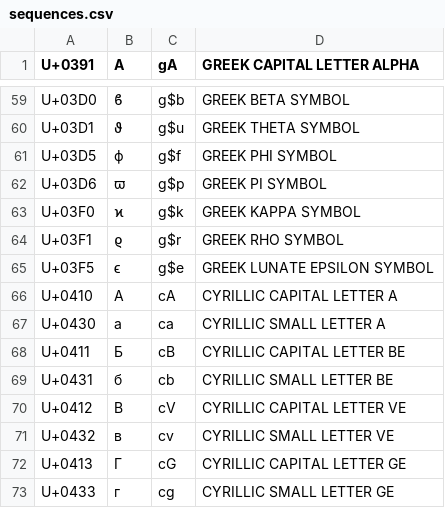
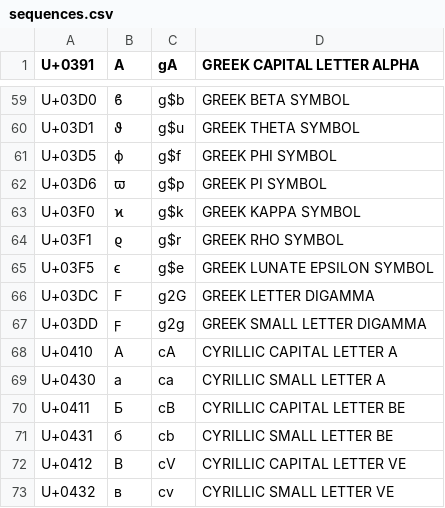
Before and after one commit to drastus/compose-generator, a CSV file: scripts/sequences.csv, drawn as a sheet; only a part is shown, gaps mark what is left out; the shorter side is filled out with more unchanged rows; the diff names each change by its address in the sheet, - before the commit and + after, or states it on an @@ line.

Commit message:
Complete math alphanumeric sequences

```diff
--- a/scripts/sequences.csv
+++ b/scripts/sequences.csv
+row 66: U+03DC | Ϝ | g2G | GREEK LETTER DIGAMMA
+row 67: U+03DD | ϝ | g2g | GREEK SMALL LETTER DIGAMMA
```
Also changed, not shown: 2 other files.
